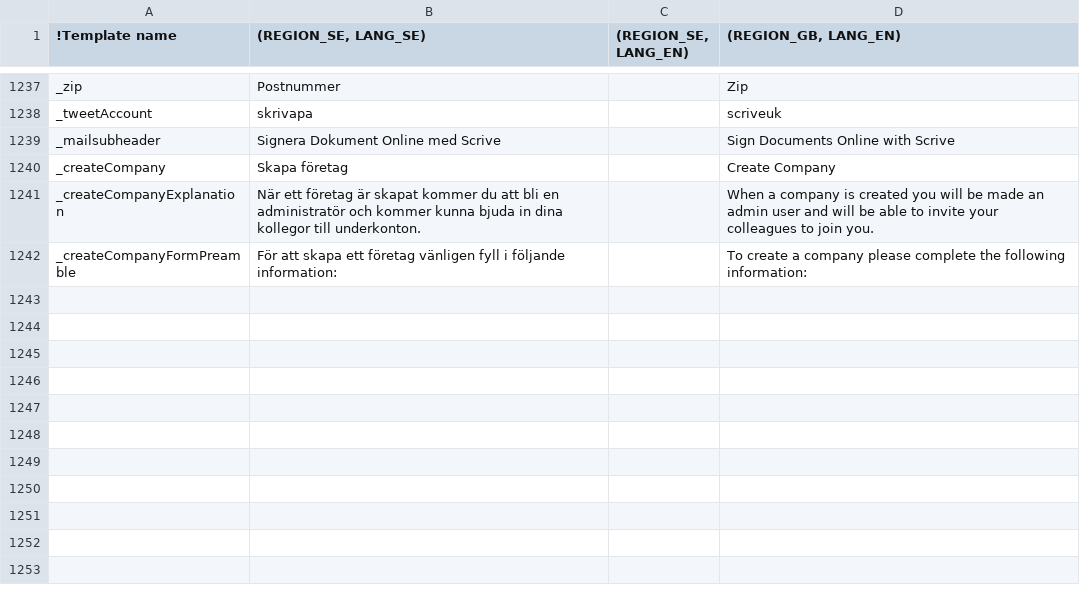
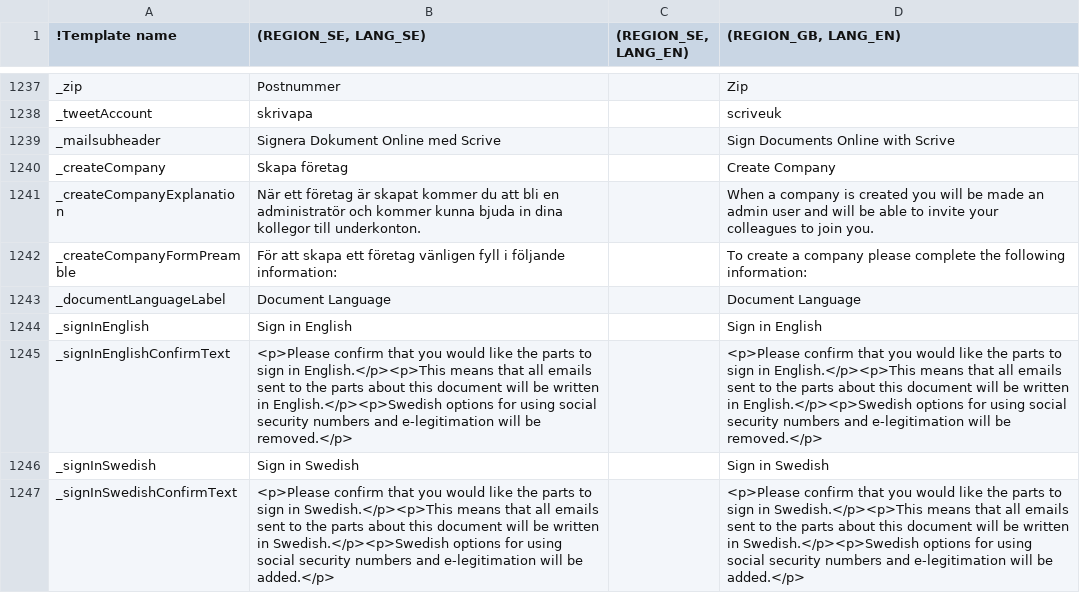
Before and after one commit to scrive/scrive-apidocs, a CSV file: texts/everything.csv, drawn as a sheet; only a part is shown, gaps mark what is left out; the diff names each change by its address in the sheet, - before the commit and + after, or states it on an @@ line.

Commit message:
put doc lang text into templates ready for translating

```diff
--- a/texts/everything.csv
+++ b/texts/everything.csv
+row 1243: _documentLanguageLabel | Document Language |  | Document Language
+row 1244: _signInEnglish | Sign in English |  | Sign in English
+row 1245: _signInEnglishConfirmText | <p>Please confirm that you would like the parts to sign in English.</p><p>This means that all emails sent to the parts about this document will be written in English.</p><p>Swedish options for using social security numbers and e-legitimation will be removed.</p> |  | <p>Please confirm that you would like the parts to sign in English.</p><p>This means that all emails sent to the parts about this document will be written in English.</p><p>Swedish options for using social security numbers and e-legitimation will be removed.</p>
+row 1246: _signInSwedish | Sign in Swedish |  | Sign in Swedish
+row 1247: _signInSwedishConfirmText | <p>Please confirm that you would like the parts to sign in Swedish.</p><p>This means that all emails sent to the parts about this document will be written in Swedish.</p><p>Swedish options for using social security numbers and e-legitimation will be added.</p> |  | <p>Please confirm that you would like the parts to sign in Swedish.</p><p>This means that all emails sent to the parts about this document will be written in Swedish.</p><p>Swedish options for using social security numbers and e-legitimation will be added.</p>
```
Also changed, not shown: 1 other file.
